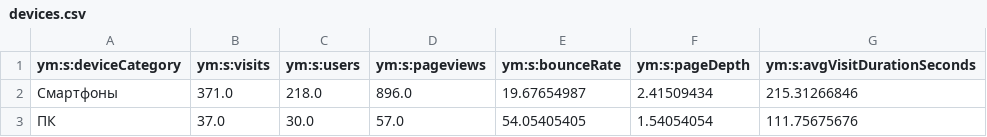
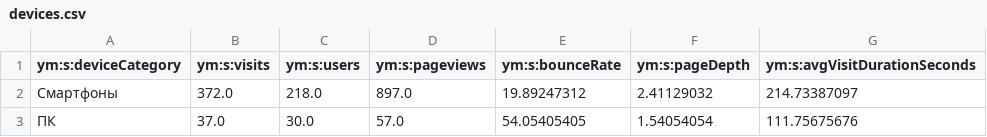
Before and after one commit to maker-soft/Foto, a CSV file: analytics/yandex-metrica/devices.csv, drawn as a sheet.

```diff
--- a/analytics/yandex-metrica/devices.csv
+++ b/analytics/yandex-metrica/devices.csv
@@ -1,3 +1,3 @@
 ym:s:deviceCategory,ym:s:visits,ym:s:users,ym:s:pageviews,ym:s:bounceRate,ym:s:pageDepth,ym:s:avgVisitDurationSeconds
-Смартфоны,371.0,218.0,896.0,19.67654987,2.41509434,215.31266846
+Смартфоны,372.0,218.0,897.0,19.89247312,2.41129032,214.73387097
 ПК,37.0,30.0,57.0,54.05405405,1.54054054,111.75675676
```
Also changed, not shown: analytics/yandex-metrica/browsers.csv, analytics/yandex-metrica/daily.csv, 16 other files.
